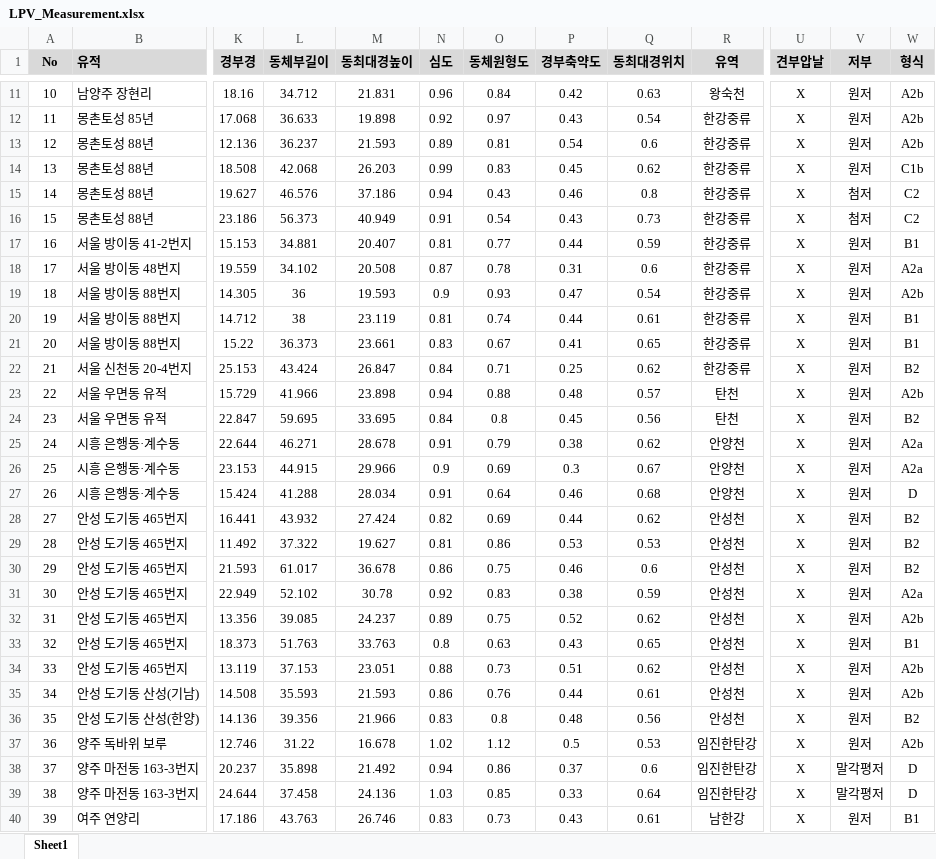
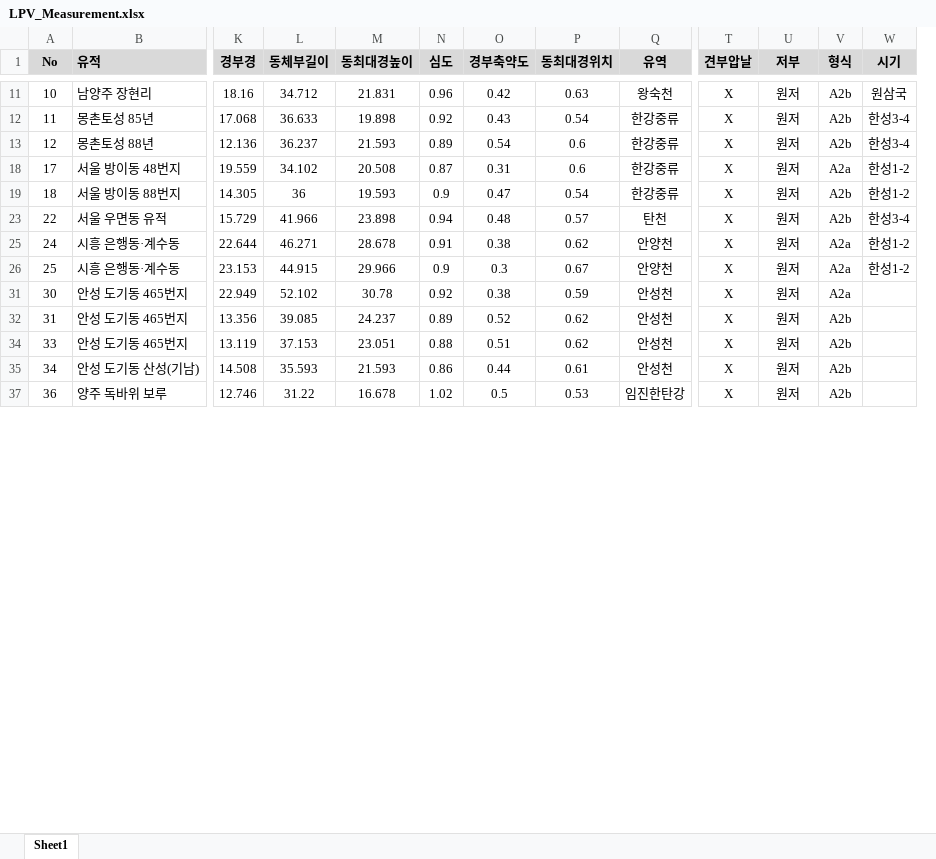
Before and after one commit to ChanToRe/p3K-HB_LPV, an Excel workbook: Data/LPV_Measurement.xlsx, sheet Sheet1, drawn as a sheet; only a part is shown, gaps mark what is left out; values as stored, in another font and other column widths than the file's, no borders; removed rows and columns are numbered as before the commit, all else as after; rows hold the shown columns only; the diff covers the shown part only; the diff names each change by its address in the sheet, - before the commit and + after, or states it on an @@ line.

Commit message:
Update : 시기 구분

```diff
--- a/Data/LPV_Measurement.xlsx (sheet Sheet1)
+++ b/Data/LPV_Measurement.xlsx (sheet Sheet1)
-column O (동체원형도), rows 11-13: 0.84 | 0.97 | 0.81; rows 18-19: 0.78 | 0.93; row 23: 0.88; rows 25-26: 0.79 | 0.69; rows 31-32: 0.83 | 0.75; rows 34-35: 0.73 | 0.76; row 37: 1.12
+column W (시기), rows 11-26: 원삼국 | 한성3-4 | 한성3-4 | 한성1-2 | 한성1-2 | 한성3-4 | 한성1-2 | 한성1-2
-row 14: 13 | 몽촌토성 88년 | 18.508 | 42.068 | 26.203 | 0.99 | 0.83 | 0.45 | 0.62 | 한강중류 | X | 원저 | C1b
-row 15: 14 | 몽촌토성 88년 | 19.627 | 46.576 | 37.186 | 0.94 | 0.43 | 0.46 | 0.8 | 한강중류 | X | 첨저 | C2
-row 16: 15 | 몽촌토성 88년 | 23.186 | 56.373 | 40.949 | 0.91 | 0.54 | 0.43 | 0.73 | 한강중류 | X | 첨저 | C2
-row 17: 16 | 서울 방이동 41-2번지 | 15.153 | 34.881 | 20.407 | 0.81 | 0.77 | 0.44 | 0.59 | 한강중류 | X | 원저 | B1
-row 20: 19 | 서울 방이동 88번지 | 14.712 | 38 | 23.119 | 0.81 | 0.74 | 0.44 | 0.61 | 한강중류 | X | 원저 | B1
-row 21: 20 | 서울 방이동 88번지 | 15.22 | 36.373 | 23.661 | 0.83 | 0.67 | 0.41 | 0.65 | 한강중류 | X | 원저 | B1
-row 22: 21 | 서울 신천동 20-4번지 | 25.153 | 43.424 | 26.847 | 0.84 | 0.71 | 0.25 | 0.62 | 한강중류 | X | 원저 | B2
-row 24: 23 | 서울 우면동 유적 | 22.847 | 59.695 | 33.695 | 0.84 | 0.8 | 0.45 | 0.56 | 탄천 | X | 원저 | B2
-row 27: 26 | 시흥 은행동·계수동 | 15.424 | 41.288 | 28.034 | 0.91 | 0.64 | 0.46 | 0.68 | 안양천 | X | 원저 | D
-row 28: 27 | 안성 도기동 465번지 | 16.441 | 43.932 | 27.424 | 0.82 | 0.69 | 0.44 | 0.62 | 안성천 | X | 원저 | B2
-row 29: 28 | 안성 도기동 465번지 | 11.492 | 37.322 | 19.627 | 0.81 | 0.86 | 0.53 | 0.53 | 안성천 | X | 원저 | B2
-row 30: 29 | 안성 도기동 465번지 | 21.593 | 61.017 | 36.678 | 0.86 | 0.75 | 0.46 | 0.6 | 안성천 | X | 원저 | B2
-row 33: 32 | 안성 도기동 465번지 | 18.373 | 51.763 | 33.763 | 0.8 | 0.63 | 0.43 | 0.65 | 안성천 | X | 원저 | B1
-row 36: 35 | 안성 도기동 산성(한양) | 14.136 | 39.356 | 21.966 | 0.83 | 0.8 | 0.48 | 0.56 | 안성천 | X | 원저 | B2
-row 38: 37 | 양주 마전동 163-3번지 | 20.237 | 35.898 | 21.492 | 0.94 | 0.86 | 0.37 | 0.6 | 임진한탄강 | X | 말각평저 | D
-row 39: 38 | 양주 마전동 163-3번지 | 24.644 | 37.458 | 24.136 | 1.03 | 0.85 | 0.33 | 0.64 | 임진한탄강 | X | 말각평저 | D
-row 40: 39 | 여주 연양리 | 17.186 | 43.763 | 26.746 | 0.83 | 0.73 | 0.43 | 0.61 | 남한강 | X | 원저 | B1
```
Also changed, not shown: 39 removed rows and 1 edited cell elsewhere in this sheet, hidden cells.
